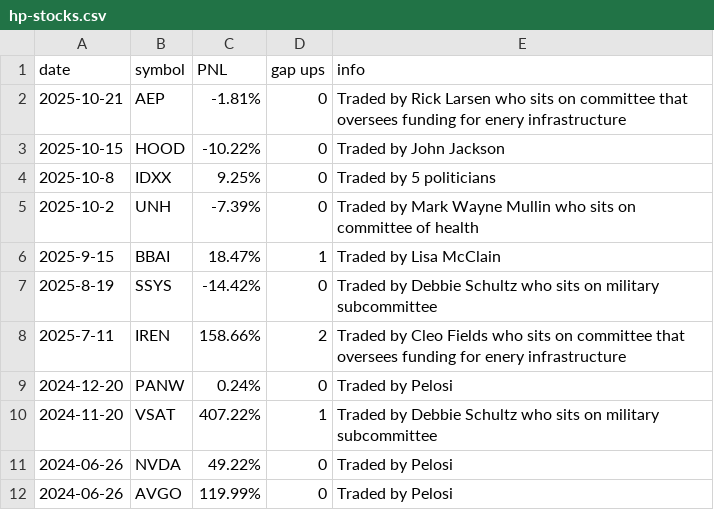
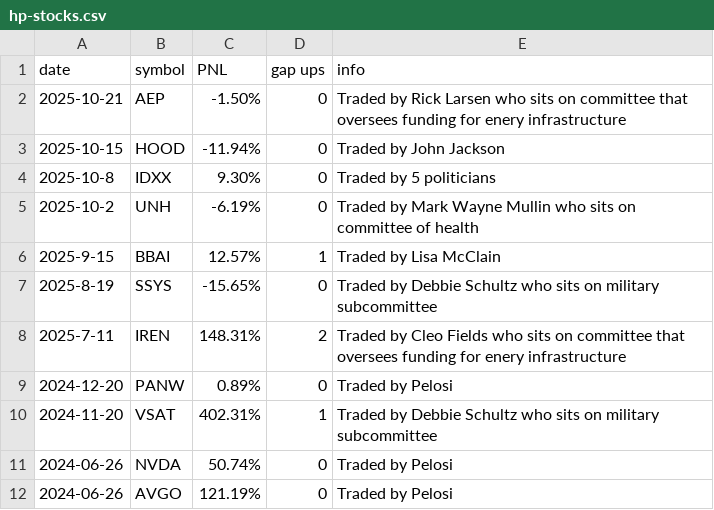
Before and after one commit to Microthware/belfort-reports, a CSV file: history/hp-stocks.csv, drawn as a sheet.

```diff
--- a/history/hp-stocks.csv
+++ b/history/hp-stocks.csv
@@ -1,12 +1,12 @@
 date,symbol,PNL,gap ups,info
-2025-10-21,AEP,-1.81%,0,Traded by Rick Larsen who sits on committee that oversees funding for enery infrastructure
-2025-10-15,HOOD,-10.22%,0,Traded by John Jackson
-2025-10-8,IDXX,9.25%,0,Traded by 5 politicians
-2025-10-2,UNH,-7.39%,0,Traded by Mark Wayne Mullin who sits on committee of health
-2025-9-15,BBAI,18.47%,1,Traded by Lisa McClain
-2025-8-19,SSYS,-14.42%,0,Traded by Debbie Schultz who sits on military subcommittee
-2025-7-11,IREN,158.66%,2,Traded by Cleo Fields who sits on committee that oversees funding for enery infrastructure
-2024-12-20,PANW,0.24%,0,Traded by Pelosi
-2024-11-20,VSAT,407.22%,1,Traded by Debbie Schultz who sits on military subcommittee
-2024-06-26,NVDA,49.22%,0,Traded by Pelosi
-2024-06-26,AVGO,119.99%,0,Traded by Pelosi
+2025-10-21,AEP,-1.50%,0,Traded by Rick Larsen who sits on committee that oversees funding for enery infrastructure
+2025-10-15,HOOD,-11.94%,0,Traded by John Jackson
+2025-10-8,IDXX,9.30%,0,Traded by 5 politicians
+2025-10-2,UNH,-6.19%,0,Traded by Mark Wayne Mullin who sits on committee of health
+2025-9-15,BBAI,12.57%,1,Traded by Lisa McClain
+2025-8-19,SSYS,-15.65%,0,Traded by Debbie Schultz who sits on military subcommittee
+2025-7-11,IREN,148.31%,2,Traded by Cleo Fields who sits on committee that oversees funding for enery infrastructure
+2024-12-20,PANW,0.89%,0,Traded by Pelosi
+2024-11-20,VSAT,402.31%,1,Traded by Debbie Schultz who sits on military subcommittee
+2024-06-26,NVDA,50.74%,0,Traded by Pelosi
+2024-06-26,AVGO,121.19%,0,Traded by Pelosi
```
Also changed, not shown: history/gottheimer-trades.csv, history/hern-trades.csv, 8 other files.
